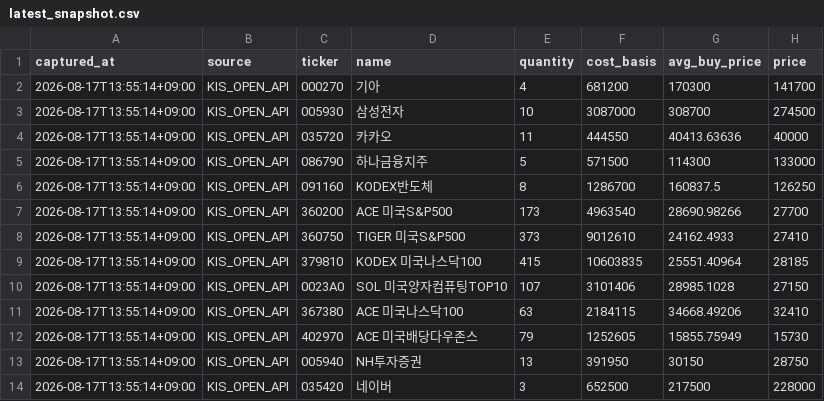
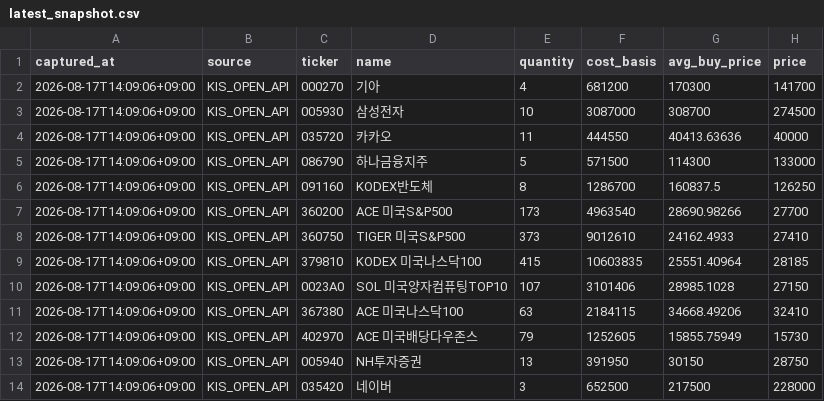
Before and after one commit to passing-by-5142/Good, a CSV file: kis_snapshot/latest_snapshot.csv, drawn as a sheet; only a part is shown; the diff names each change by its address in the sheet, - before the commit and + after, or states it on an @@ line.

```diff
--- a/kis_snapshot/latest_snapshot.csv
+++ b/kis_snapshot/latest_snapshot.csv
-A2:A14 (captured_at): 2026-08-17T13:55:14+09:00
+A2:A14 (captured_at): 2026-08-17T14:09:06+09:00
```
Also changed, not shown: 3 other files.
